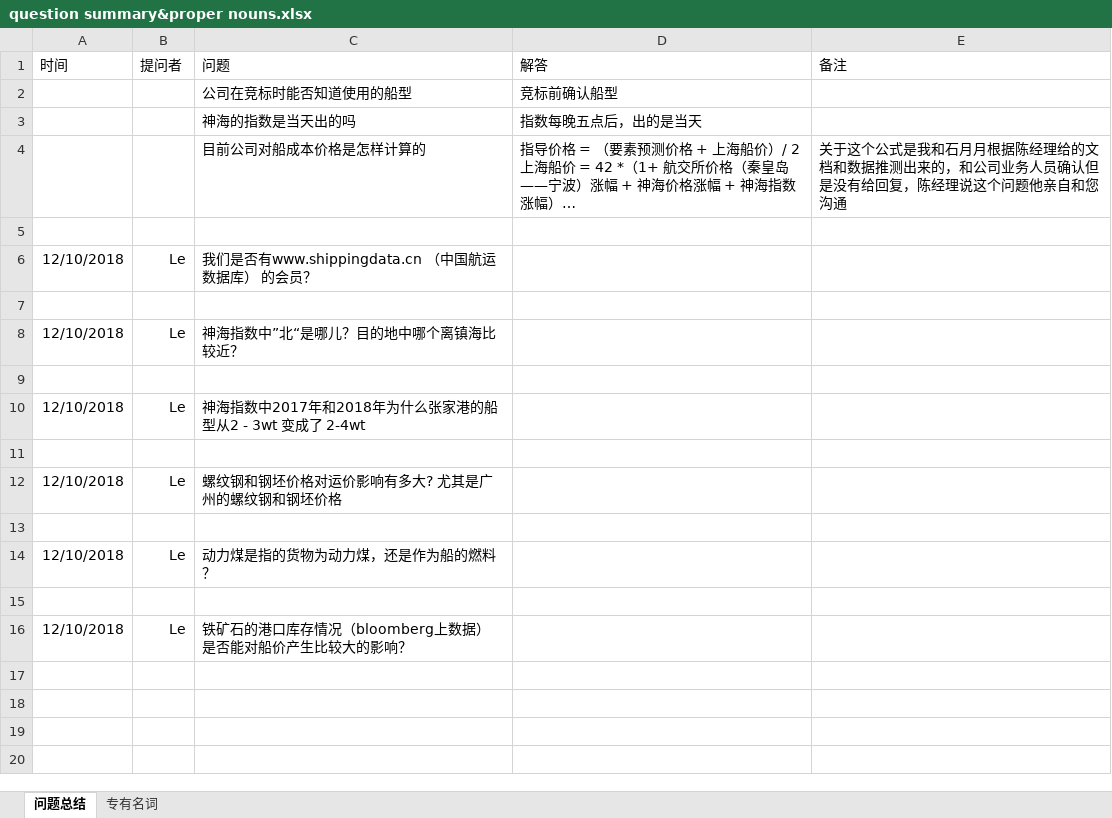
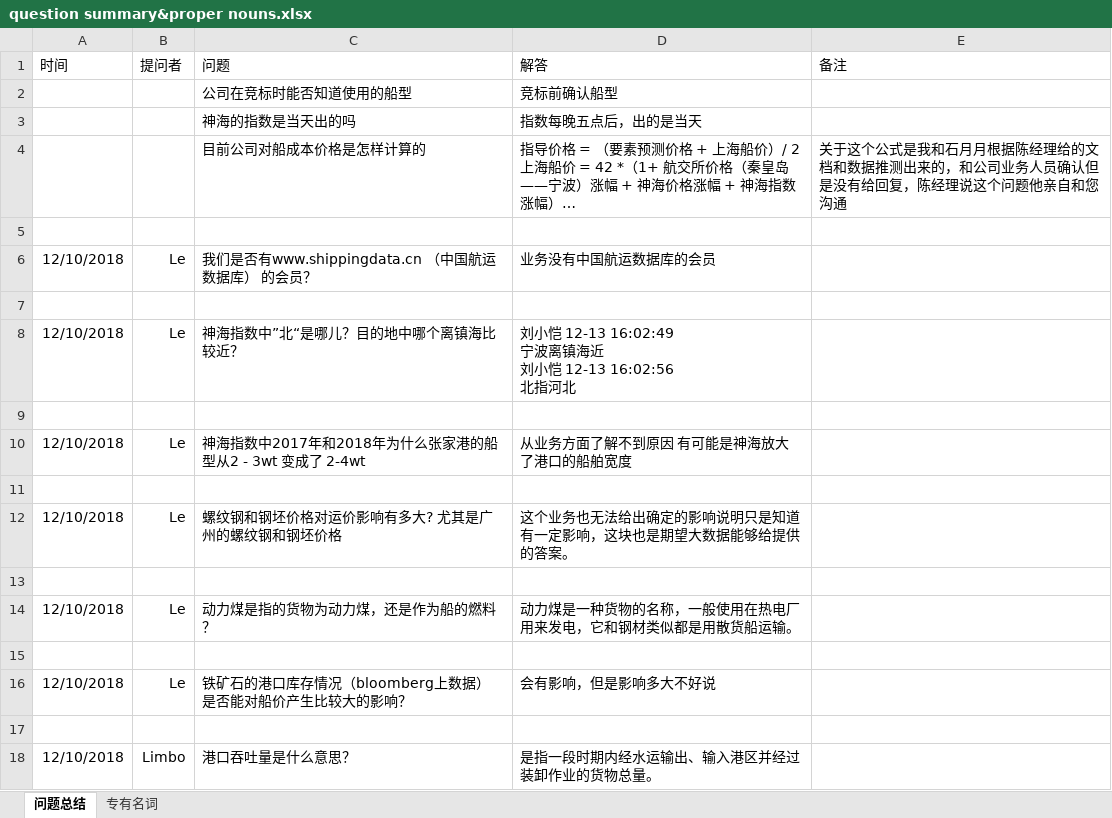
Before and after one commit to TrawindShippingCostProject/TrawindShippingCostForecast, an Excel workbook: question summary&proper nouns.xlsx, sheet 问题总结, drawn as a sheet; long unchanged cells end in …; values as stored, in another font and other column widths than the file's, no borders; ↵ is a line break in a cell; the diff names each change by its address in the sheet, - before the commit and + after, or states it on an @@ line.

```diff
--- a/question summary&proper nouns.xlsx (sheet 问题总结)
+++ b/question summary&proper nouns.xlsx (sheet 问题总结)
-D6 (解答): (empty)
+D6 (解答): 业务没有中国航运数据库的会员
-D8 (解答): (empty)
+D8 (解答): 刘小恺 12-13 16:02:49 ↵ 宁波离镇海近 ↵ 刘小恺 12-13 16:02:56 ↵ 北指河北
-D10 (解答): (empty)
+D10 (解答): 从业务方面了解不到原因 有可能是神海放大了港口的船舶宽度
-D12 (解答): (empty)
+D12 (解答): 这个业务也无法给出确定的影响说明只是知道有一定影响，这块也是期望大数据能够给提供的答案。
-D14 (解答): (empty)
+D14 (解答): 动力煤是一种货物的名称，一般使用在热电厂用来发电，它和钢材类似都是用散货船运输。
-D16 (解答): (empty)
+D16 (解答): 会有影响，但是影响多大不好说
+row 17: (empty)
+row 18: 12/10/2018 | Limbo | 港口吞吐量是什么意思？ | 是指一段时期内经水运输出、输入港区并经过装卸作业的货物总量。
```
Also changed, not shown: 24 other files.
